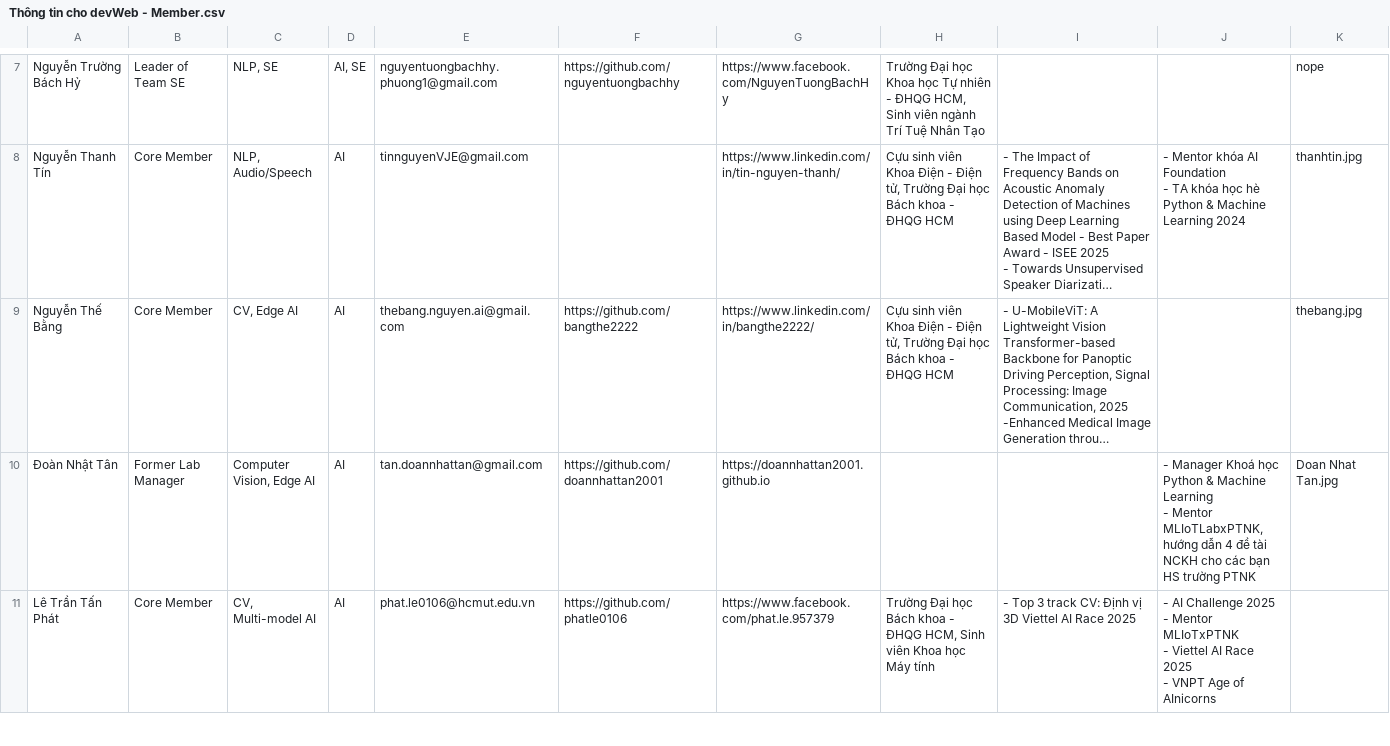
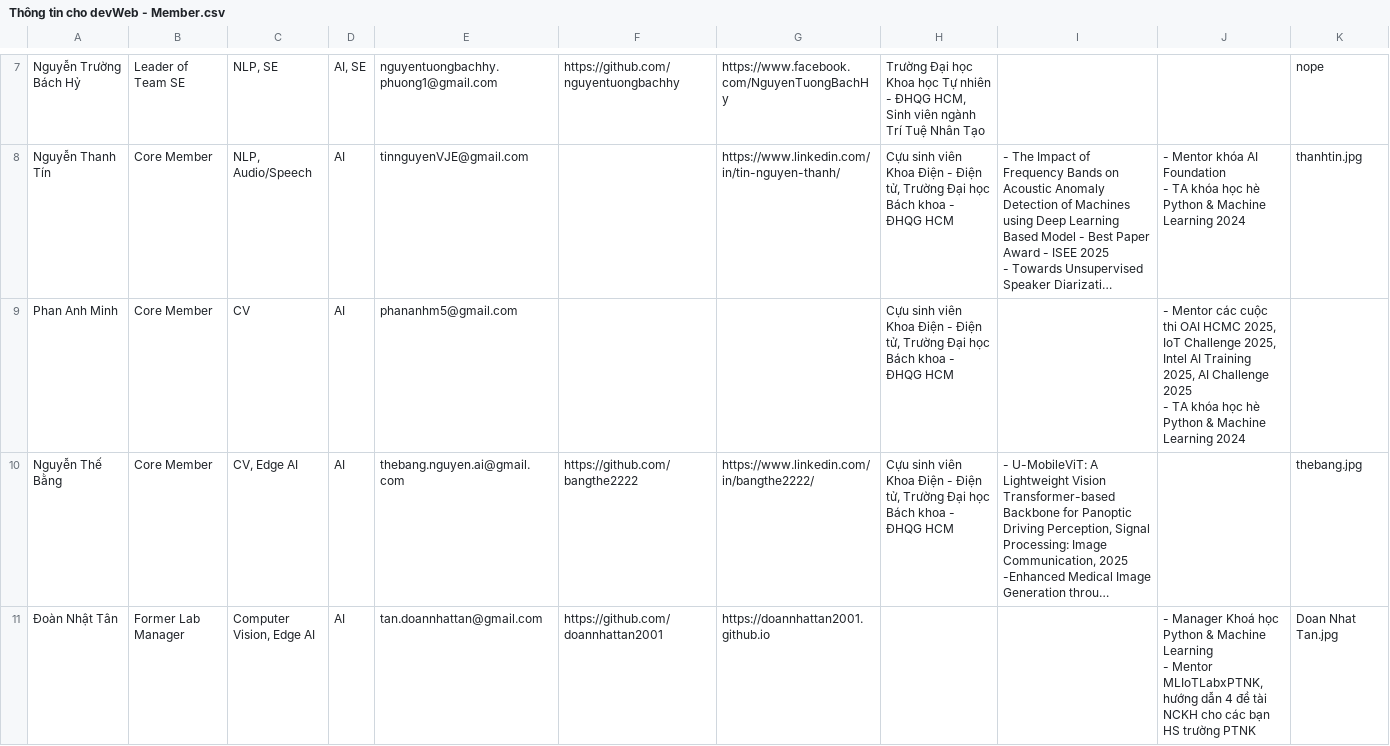
Before and after one commit to khoinguyen248/labwebdemo, a CSV file: public/Thông tin cho devWeb - Member.csv, drawn as a sheet; only a part is shown, gaps mark what is left out; the shorter side is filled out with more unchanged rows; long unchanged cells end in …; ↵ is a line break in a cell; the diff names each change by its address in the sheet, - before the commit and + after, or states it on an @@ line.

```diff
--- a/public/Thông tin cho devWeb - Member.csv
+++ b/public/Thông tin cho devWeb - Member.csv
+row 9: Phan Anh Minh | Core Member | CV | AI | phananhm5@gmail.com |  |  | Cựu sinh viên Khoa Điện - Điện tử, Trường Đại học Bách khoa - ĐHQG HCM |  | - Mentor các cuộc thi OAI HCMC 2025, IoT Challenge 2025, Intel AI Training 2025, AI Challenge 2025 ↵ - TA khóa học hè Python & Machine Learning 2024
```
Also changed, not shown: 11 other files.
